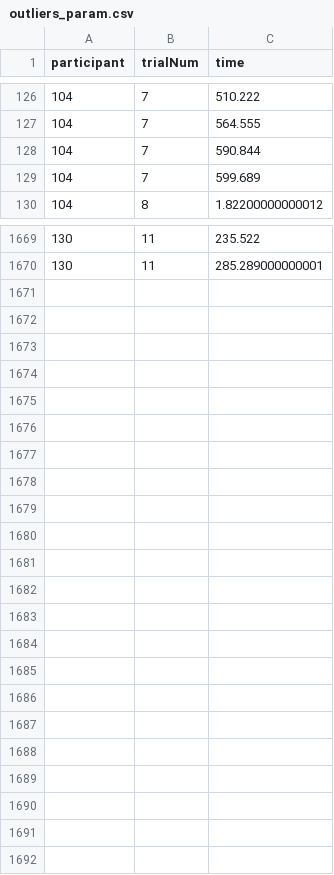
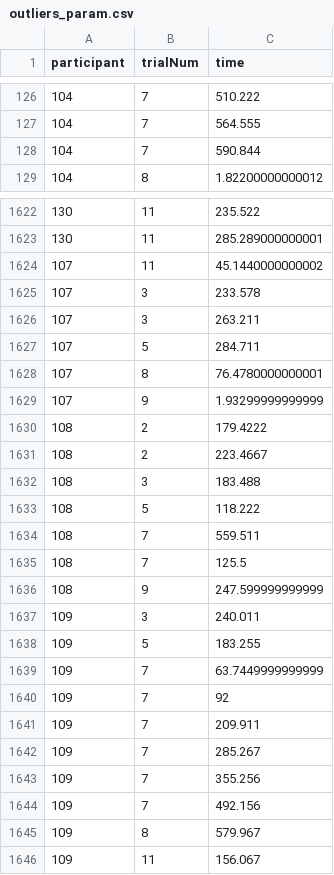
Before and after one commit to Avdbergnmf/R-Analysis-BallOnPlate-Experiment, a CSV file: runtime/data_extra/outliers_param.csv, drawn as a sheet; only a part is shown, gaps mark what is left out; the diff covers the shown part only.

```diff
--- a/runtime/data_extra/outliers_param.csv
+++ b/runtime/data_extra/outliers_param.csv
@@ -128,3 +128,2 @@
 "104",7,590.844
-"104",7,599.689
 "104",8,1.82200000000012
@@ -1670 +1623,24 @@
 "130",11,285.289000000001
+"107",11,45.1440000000002
+"107",3,233.578
+"107",3,263.211
+"107",5,284.711
+"107",8,76.4780000000001
+"107",9,1.93299999999999
+"108",2,179.4222
+"108",2,223.4667
+"108",3,183.488
+"108",5,118.222
+"108",7,559.511
+"108",7,125.5
+"108",9,247.599999999999
+"109",3,240.011
+"109",5,183.255
+"109",7,63.7449999999999
+"109",7,92
+"109",7,209.911
+"109",7,285.267
+"109",7,355.256
+"109",7,492.156
+"109",8,579.967
+"109",11,156.067
```
Also changed, not shown: 42 removed rows elsewhere in this file, runtime/data_extra/false_heelstrikes_param.csv.
